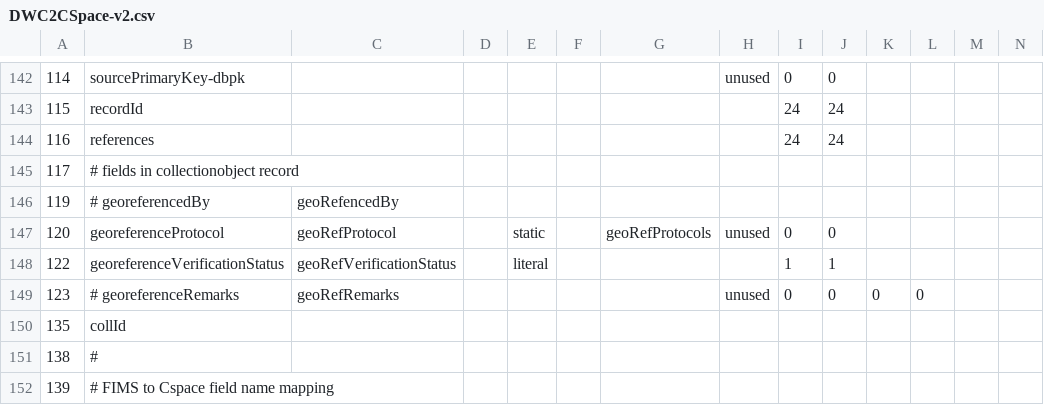
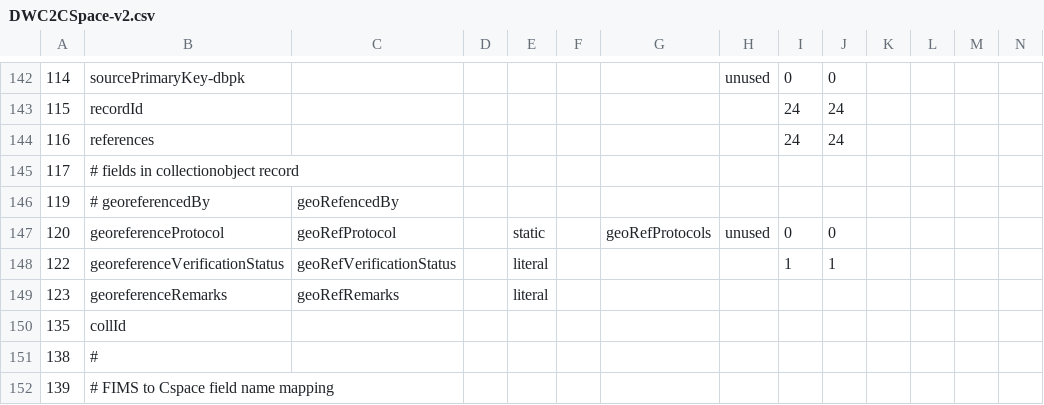
Before and after one commit to cspace-deployment/cspace-webapps-ucb, a CSV file: ucjeps/config/DWC2CSpace-v2.csv, drawn as a sheet; only a part is shown, gaps mark what is left out; removed rows and columns are numbered as before the commit, all else as after; the diff names each change by its address in the sheet, - before the commit and + after, or states it on an @@ line.

Commit message:
CSW-118: update csvImport config file for collectionobjects

```diff
--- a/ucjeps/config/DWC2CSpace-v2.csv
+++ b/ucjeps/config/DWC2CSpace-v2.csv
-row 149: 123 | # georeferenceRemarks | geoRefRemarks |  |  |  |  | unused | 0 | 0 | 0 | 0
+row 149: 123 | georeferenceRemarks | geoRefRemarks |  | literal
```
